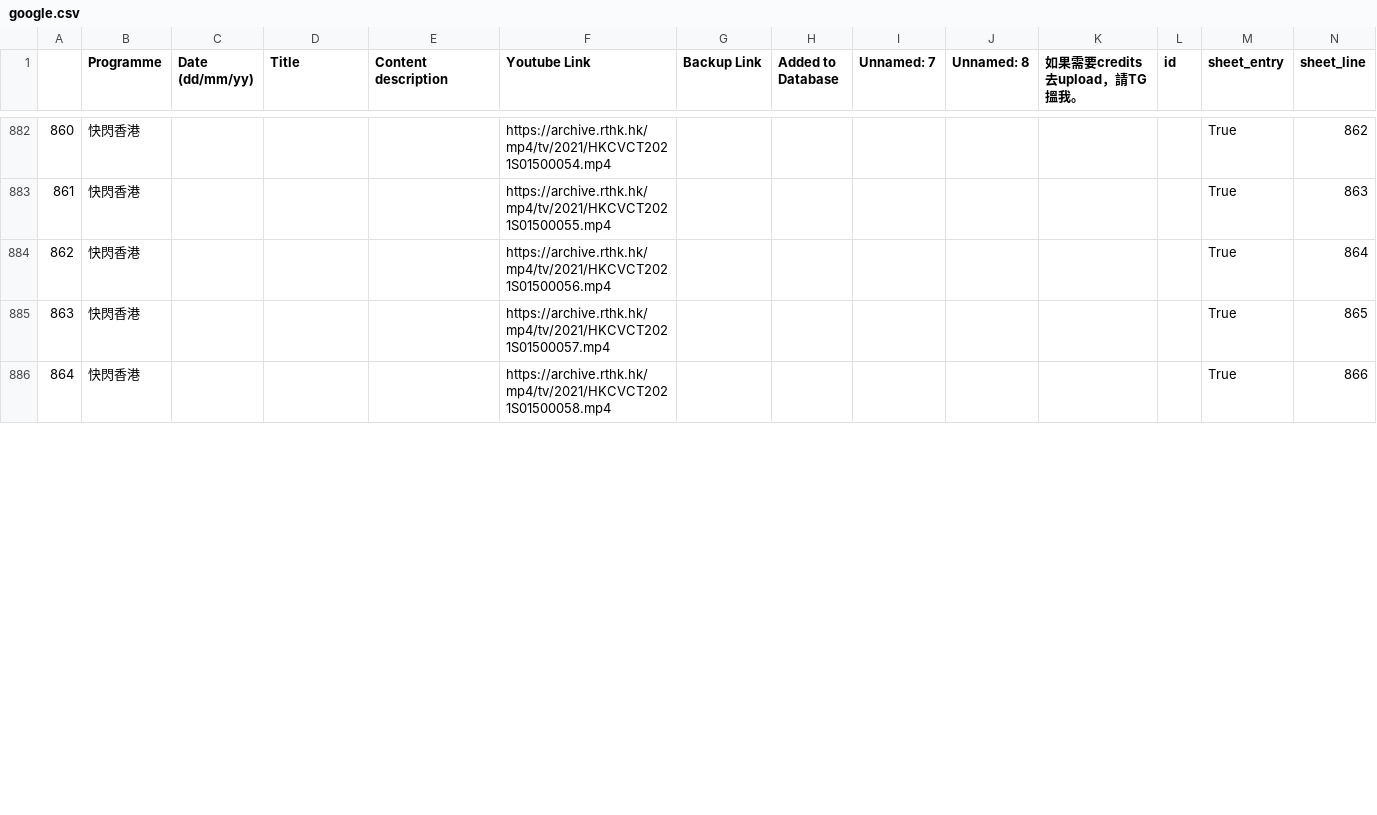
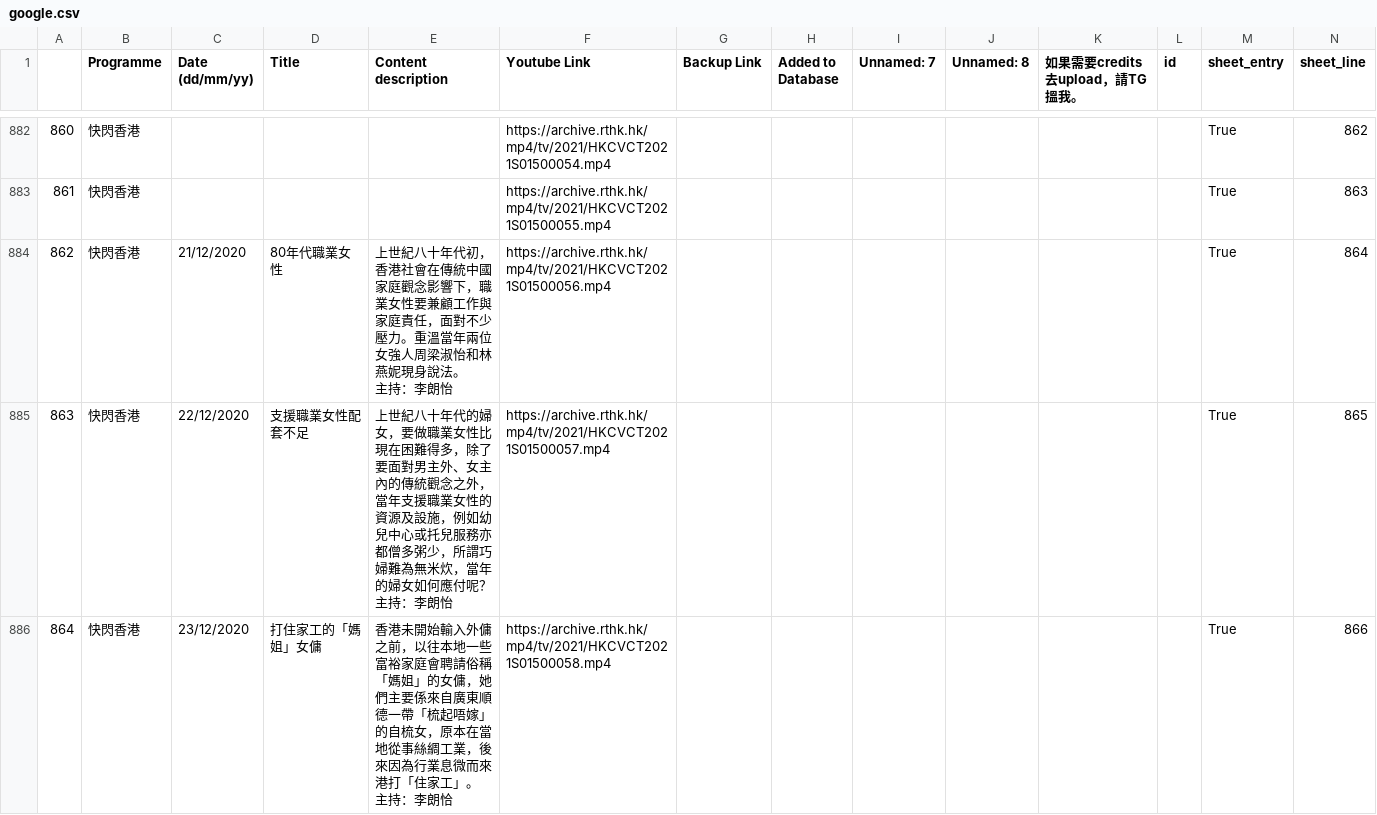
Before and after one commit to contributor120/rthk_checker, a CSV file: google.csv, drawn as a sheet; only a part is shown, gaps mark what is left out; ↵ is a line break in a cell; the diff covers the shown part only; the diff names each change by its address in the sheet, - before the commit and + after, or states it on an @@ line.

```diff
--- a/google.csv
+++ b/google.csv
-C884 (Date (dd/mm/yy)): (empty)
+C884 (Date (dd/mm/yy)): 21/12/2020
-D884 (Title): (empty)
+D884 (Title): 80年代職業女性
-E884 (Content description): (empty)
+E884 (Content description): 上世紀八十年代初，香港社會在傳統中國家庭觀念影響下，職業女性要兼顧工作與家庭責任，面對不少壓力。重溫當年兩位女強人周梁淑怡和林燕妮現身說法。 ↵ 主持：李朗怡
-C885 (Date (dd/mm/yy)): (empty)
+C885 (Date (dd/mm/yy)): 22/12/2020
-D885 (Title): (empty)
+D885 (Title): 支援職業女性配套不足
-E885 (Content description): (empty)
+E885 (Content description): 上世紀八十年代的婦女，要做職業女性比現在困難得多，除了要面對男主外、女主內的傳統觀念之外，當年支援職業女性的資源及設施，例如幼兒中心或托兒服務亦都僧多粥少，所謂巧婦難為無米炊，當年的婦女如何應付呢？ ↵ 主持：李朗怡
-C886 (Date (dd/mm/yy)): (empty)
+C886 (Date (dd/mm/yy)): 23/12/2020
-D886 (Title): (empty)
+D886 (Title): 打住家工的「媽姐」女傭
-E886 (Content description): (empty)
+E886 (Content description): 香港未開始輸入外傭之前，以往本地一些富裕家庭會聘請俗稱「媽姐」的女傭，她們主要係來自廣東順德一帶「梳起唔嫁」的自梳女，原本在當地從事絲綢工業，後來因為行業息微而來港打「住家工」。 ↵ 主持：李朗恰
```
Also changed, not shown: 18 edited cells elsewhere in this file, 1 other file.
